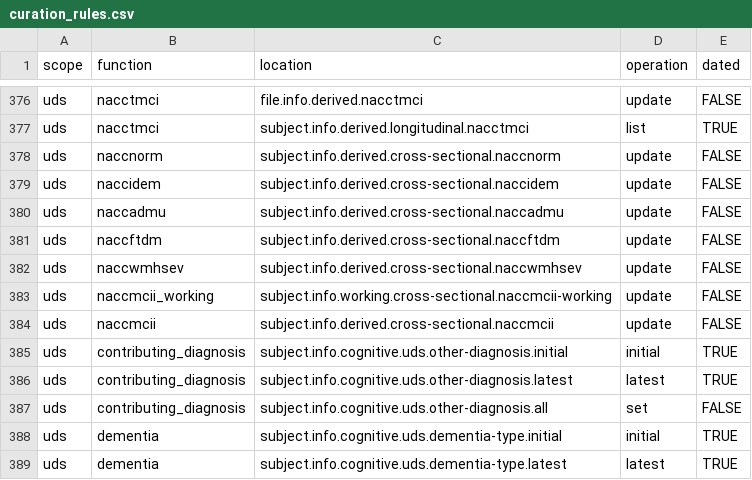
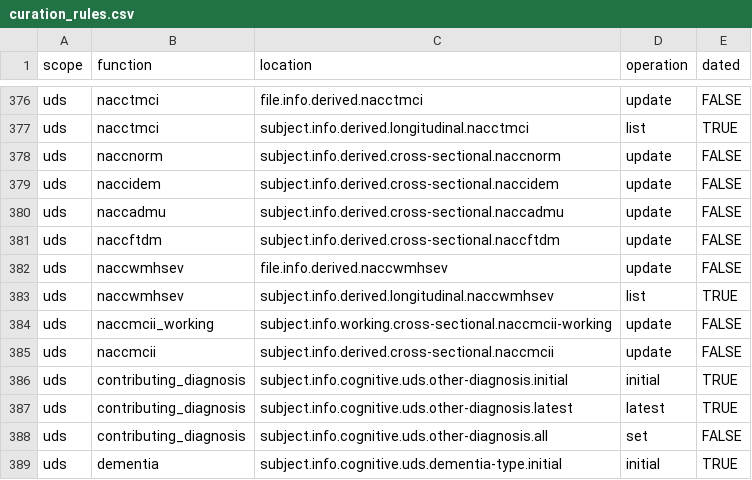
Before and after one commit to naccdata/nacc-attribute-deriver, a CSV file: nacc_attribute_deriver/config/curation_rules.csv, drawn as a sheet; only a part is shown, gaps mark what is left out; the shorter side is filled out with more unchanged rows.

Commit message:
Fix naccwmhsev to be longitudinal

```diff
--- a/nacc_attribute_deriver/config/curation_rules.csv
+++ b/nacc_attribute_deriver/config/curation_rules.csv
@@ -381,3 +381,4 @@ uds,naccadmu,subject.info.derived.cross-sectional.naccadmu,update,FALSE
 uds,naccftdm,subject.info.derived.cross-sectional.naccftdm,update,FALSE
-uds,naccwmhsev,subject.info.derived.cross-sectional.naccwmhsev,update,FALSE
+uds,naccwmhsev,file.info.derived.naccwmhsev,update,FALSE
+uds,naccwmhsev,subject.info.derived.longitudinal.naccwmhsev,list,TRUE
 uds,naccmcii_working,subject.info.working.cross-sectional.naccmcii-working,update,FALSE
```
Also changed, not shown: 1 other file.
